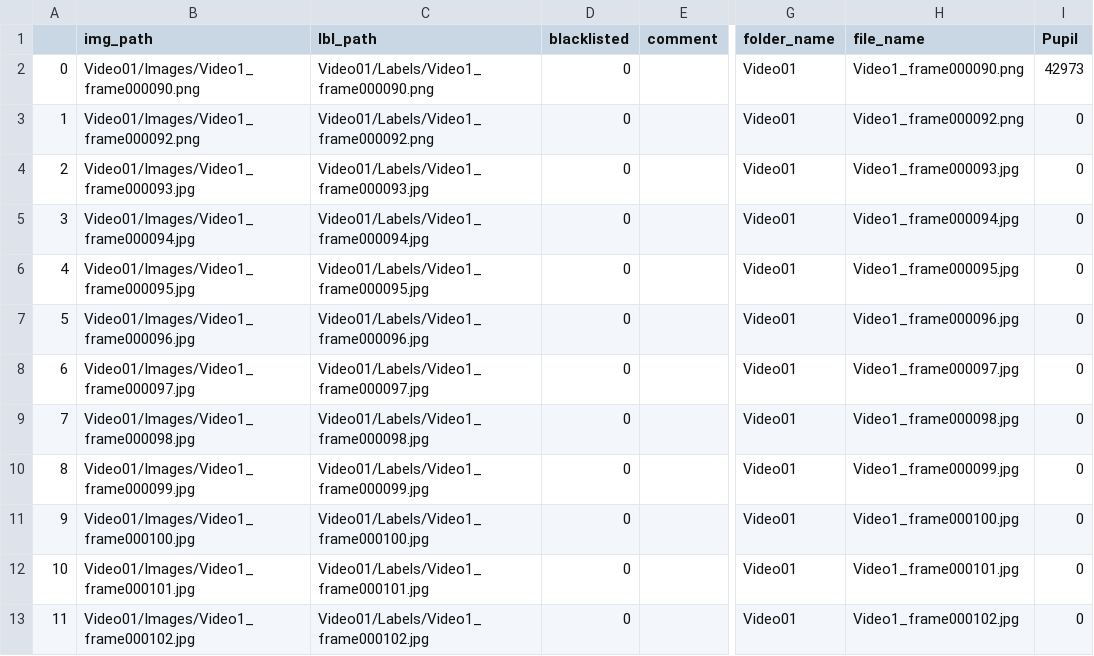
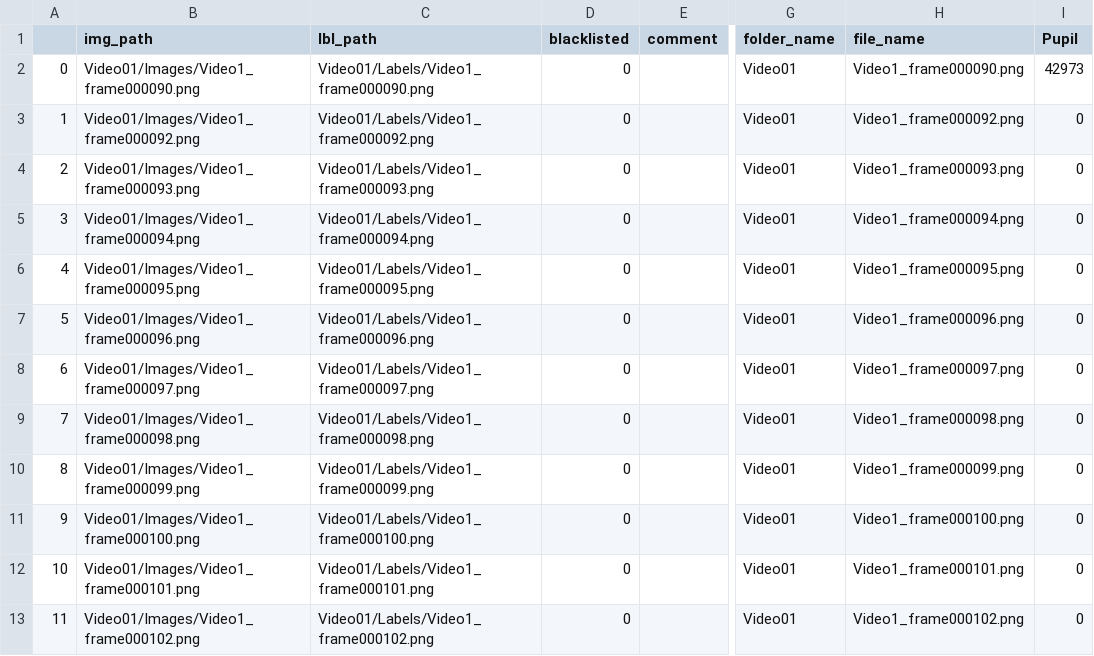
Before and after one commit to ImanGandomi/MICCAI2021_Cataract_semantic_segmentation, a CSV file: data/data.csv, drawn as a sheet; only a part is shown, gaps mark what is left out; the diff covers the shown part only; the diff names each change by its address in the sheet, - before the commit and + after, or states it on an @@ line.

```diff
--- a/data/data.csv
+++ b/data/data.csv
-B4 (img_path): Video01/Images/Video1_frame000093.jpg
+B4 (img_path): Video01/Images/Video1_frame000093.png
-C4 (lbl_path): Video01/Labels/Video1_frame000093.jpg
+C4 (lbl_path): Video01/Labels/Video1_frame000093.png
-H4 (file_name): Video1_frame000093.jpg
+H4 (file_name): Video1_frame000093.png
-B5 (img_path): Video01/Images/Video1_frame000094.jpg
+B5 (img_path): Video01/Images/Video1_frame000094.png
-C5 (lbl_path): Video01/Labels/Video1_frame000094.jpg
+C5 (lbl_path): Video01/Labels/Video1_frame000094.png
-H5 (file_name): Video1_frame000094.jpg
+H5 (file_name): Video1_frame000094.png
-B6 (img_path): Video01/Images/Video1_frame000095.jpg
+B6 (img_path): Video01/Images/Video1_frame000095.png
-C6 (lbl_path): Video01/Labels/Video1_frame000095.jpg
+C6 (lbl_path): Video01/Labels/Video1_frame000095.png
-H6 (file_name): Video1_frame000095.jpg
+H6 (file_name): Video1_frame000095.png
-B7 (img_path): Video01/Images/Video1_frame000096.jpg
+B7 (img_path): Video01/Images/Video1_frame000096.png
-C7 (lbl_path): Video01/Labels/Video1_frame000096.jpg
+C7 (lbl_path): Video01/Labels/Video1_frame000096.png
-H7 (file_name): Video1_frame000096.jpg
+H7 (file_name): Video1_frame000096.png
-B8 (img_path): Video01/Images/Video1_frame000097.jpg
+B8 (img_path): Video01/Images/Video1_frame000097.png
-C8 (lbl_path): Video01/Labels/Video1_frame000097.jpg
+C8 (lbl_path): Video01/Labels/Video1_frame000097.png
-H8 (file_name): Video1_frame000097.jpg
+H8 (file_name): Video1_frame000097.png
-B9 (img_path): Video01/Images/Video1_frame000098.jpg
+B9 (img_path): Video01/Images/Video1_frame000098.png
-C9 (lbl_path): Video01/Labels/Video1_frame000098.jpg
+C9 (lbl_path): Video01/Labels/Video1_frame000098.png
-H9 (file_name): Video1_frame000098.jpg
+H9 (file_name): Video1_frame000098.png
-B10 (img_path): Video01/Images/Video1_frame000099.jpg
+B10 (img_path): Video01/Images/Video1_frame000099.png
-C10 (lbl_path): Video01/Labels/Video1_frame000099.jpg
+C10 (lbl_path): Video01/Labels/Video1_frame000099.png
-H10 (file_name): Video1_frame000099.jpg
+H10 (file_name): Video1_frame000099.png
-B11 (img_path): Video01/Images/Video1_frame000100.jpg
+B11 (img_path): Video01/Images/Video1_frame000100.png
-C11 (lbl_path): Video01/Labels/Video1_frame000100.jpg
+C11 (lbl_path): Video01/Labels/Video1_frame000100.png
-H11 (file_name): Video1_frame000100.jpg
+H11 (file_name): Video1_frame000100.png
-B12 (img_path): Video01/Images/Video1_frame000101.jpg
+B12 (img_path): Video01/Images/Video1_frame000101.png
-C12 (lbl_path): Video01/Labels/Video1_frame000101.jpg
+C12 (lbl_path): Video01/Labels/Video1_frame000101.png
-H12 (file_name): Video1_frame000101.jpg
+H12 (file_name): Video1_frame000101.png
-B13 (img_path): Video01/Images/Video1_frame000102.jpg
+B13 (img_path): Video01/Images/Video1_frame000102.png
-C13 (lbl_path): Video01/Labels/Video1_frame000102.jpg
+C13 (lbl_path): Video01/Labels/Video1_frame000102.png
-H13 (file_name): Video1_frame000102.jpg
+H13 (file_name): Video1_frame000102.png
```
Also changed, not shown: 36 edited cells elsewhere in this file.
